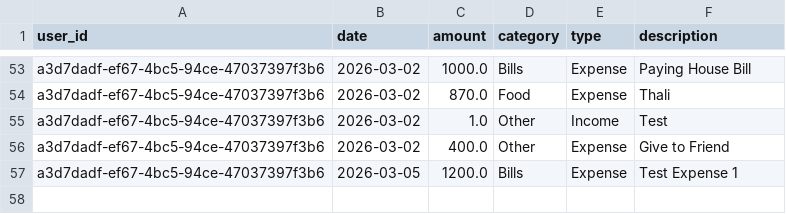
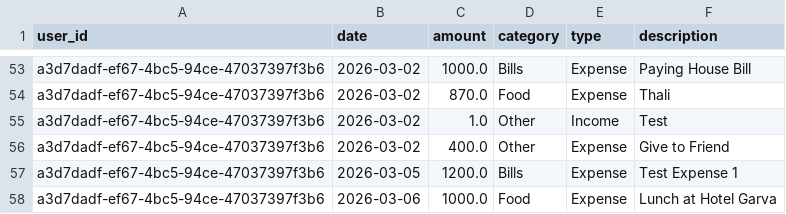
Before and after one commit to yash-suryarao/finance-advisor, a CSV file: media/datasets/all_transactions.csv, drawn as a sheet; only a part is shown, gaps mark what is left out.

```diff
--- a/media/datasets/all_transactions.csv
+++ b/media/datasets/all_transactions.csv
@@ -57 +57,2 @@ a3d7dadf-ef67-4bc5-94ce-47037397f3b6,2026-03-02,400.0,Other,Expense,Give to Frie
 a3d7dadf-ef67-4bc5-94ce-47037397f3b6,2026-03-05,1200.0,Bills,Expense,Test Expense 1
+a3d7dadf-ef67-4bc5-94ce-47037397f3b6,2026-03-06,1000.0,Food,Expense,Lunch at Hotel Garva
```
Also changed, not shown: 3 other files.
